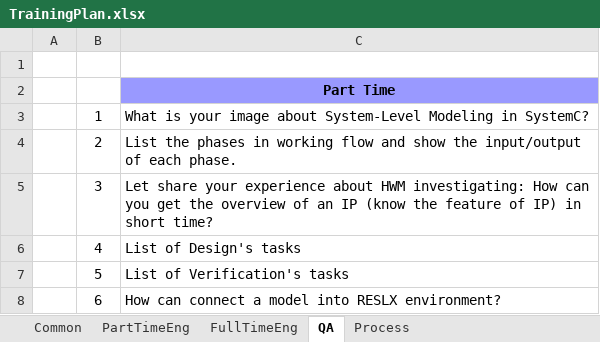
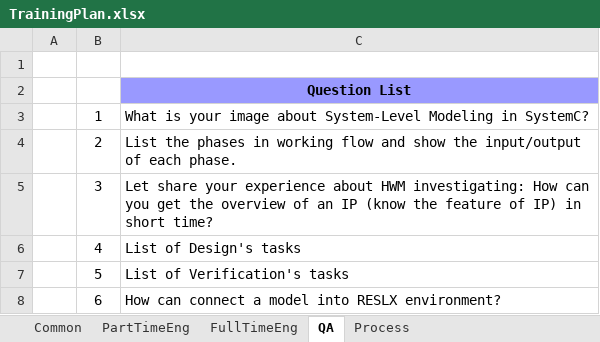
Before and after one commit to NhamXuanTung/LSICommonKnowledge, an Excel workbook: TrainingPlan.xlsx, sheet QA, drawn as a sheet; values as stored, in another font and other column widths than the file's, no borders; the diff names each change by its address in the sheet, - before the commit and + after, or states it on an @@ line.

```diff
--- a/TrainingPlan.xlsx (sheet QA)
+++ b/TrainingPlan.xlsx (sheet QA)
-C2: Part Time
+C2: Question List
```
Also changed, not shown: sheet Common, sheet Process.
